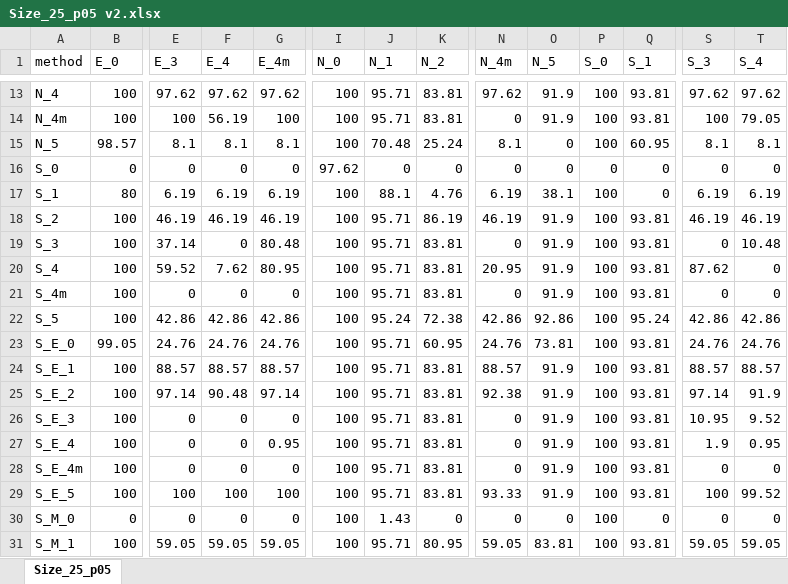
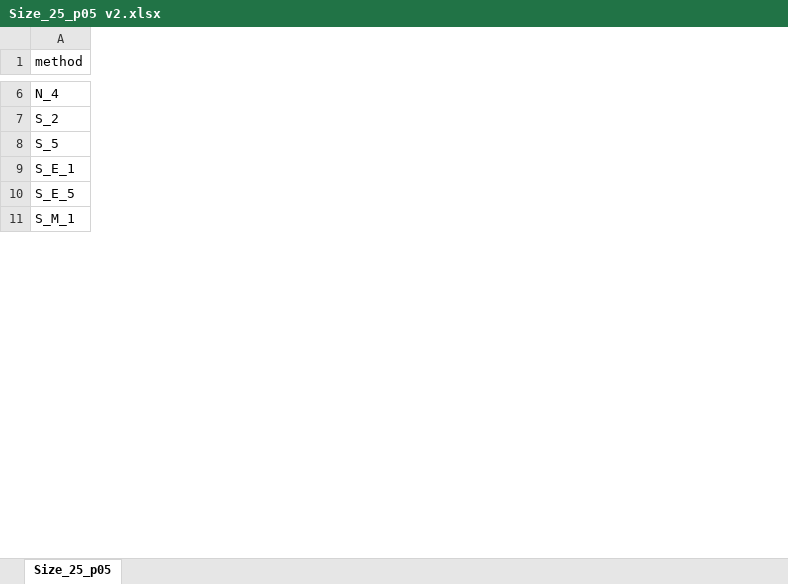
Before and after one commit to GlebFu/HetRobust, an Excel workbook: Price is right/Size_25_p05 v2.xlsx, sheet Size_25_p05, drawn as a sheet; only a part is shown, gaps mark what is left out; values as stored, in another font and other column widths than the file's, no borders; conditional formats not drawn; removed rows and columns are numbered as before the commit, all else as after; rows hold the shown columns only; the diff covers the shown part only; the diff names each change by its address in the sheet, - before the commit and + after, or states it on an @@ line.

```diff
--- a/Price is right/Size_25_p05 v2.xlsx (sheet Size_25_p05)
+++ b/Price is right/Size_25_p05 v2.xlsx (sheet Size_25_p05)
-column B (E_0), row 13: 100; row 18: 100; row 22: 100; row 24: 100; row 29: 100; row 31: 100
-column E (E_3), row 13: 97.62; row 18: 46.19; row 22: 42.86; row 24: 88.57; row 29: 100; row 31: 59.05
-column F (E_4), row 13: 97.62; row 18: 46.19; row 22: 42.86; row 24: 88.57; row 29: 100; row 31: 59.05
-column G (E_4m), row 13: 97.62; row 18: 46.19; row 22: 42.86; row 24: 88.57; row 29: 100; row 31: 59.05
-column I (N_0), row 13: 100; row 18: 100; row 22: 100; row 24: 100; row 29: 100; row 31: 100
-column J (N_1), row 13: 95.71; row 18: 95.71; row 22: 95.24; row 24: 95.71; row 29: 95.71; row 31: 95.71
-column K (N_2), row 13: 83.81; row 18: 86.19; row 22: 72.38; row 24: 83.81; row 29: 83.81; row 31: 80.95
-column N (N_4m), row 13: 97.62; row 18: 46.19; row 22: 42.86; row 24: 88.57; row 29: 93.33; row 31: 59.05
-column O (N_5), row 13: 91.9; row 18: 91.9; row 22: 92.86; row 24: 91.9; row 29: 91.9; row 31: 83.81
-column P (S_0), row 13: 100; row 18: 100; row 22: 100; row 24: 100; row 29: 100; row 31: 100
-column Q (S_1), row 13: 93.81; row 18: 93.81; row 22: 95.24; row 24: 93.81; row 29: 93.81; row 31: 93.81
-column S (S_3), row 13: 97.62; row 18: 46.19; row 22: 42.86; row 24: 88.57; row 29: 100; row 31: 59.05
-column T (S_4), row 13: 97.62; row 18: 46.19; row 22: 42.86; row 24: 88.57; row 29: 99.52; row 31: 59.05
-row 14: N_4m | 100 | 100 | 56.19 | 100 | 100 | 95.71 | 83.81 | 0 | 91.9 | 100 | 93.81 | 100 | 79.05
-row 15: N_5 | 98.57 | 8.1 | 8.1 | 8.1 | 100 | 70.48 | 25.24 | 8.1 | 0 | 100 | 60.95 | 8.1 | 8.1
-row 16: S_0 | 0 | 0 | 0 | 0 | 97.62 | 0 | 0 | 0 | 0 | 0 | 0 | 0 | 0
-row 17: S_1 | 80 | 6.19 | 6.19 | 6.19 | 100 | 88.1 | 4.76 | 6.19 | 38.1 | 100 | 0 | 6.19 | 6.19
-row 19: S_3 | 100 | 37.14 | 0 | 80.48 | 100 | 95.71 | 83.81 | 0 | 91.9 | 100 | 93.81 | 0 | 10.48
-row 20: S_4 | 100 | 59.52 | 7.62 | 80.95 | 100 | 95.71 | 83.81 | 20.95 | 91.9 | 100 | 93.81 | 87.62 | 0
-row 21: S_4m | 100 | 0 | 0 | 0 | 100 | 95.71 | 83.81 | 0 | 91.9 | 100 | 93.81 | 0 | 0
-row 23: S_E_0 | 99.05 | 24.76 | 24.76 | 24.76 | 100 | 95.71 | 60.95 | 24.76 | 73.81 | 100 | 93.81 | 24.76 | 24.76
-row 25: S_E_2 | 100 | 97.14 | 90.48 | 97.14 | 100 | 95.71 | 83.81 | 92.38 | 91.9 | 100 | 93.81 | 97.14 | 91.9
-row 26: S_E_3 | 100 | 0 | 0 | 0 | 100 | 95.71 | 83.81 | 0 | 91.9 | 100 | 93.81 | 10.95 | 9.52
-row 27: S_E_4 | 100 | 0 | 0 | 0.95 | 100 | 95.71 | 83.81 | 0 | 91.9 | 100 | 93.81 | 1.9 | 0.95
-row 28: S_E_4m | 100 | 0 | 0 | 0 | 100 | 95.71 | 83.81 | 0 | 91.9 | 100 | 93.81 | 0 | 0
-row 30: S_M_0 | 0 | 0 | 0 | 0 | 100 | 1.43 | 0 | 0 | 0 | 100 | 0 | 0 | 0
```
Also changed, not shown: 1 added row, 10 removed rows, 1 added column, 10 removed columns and 36 edited cells elsewhere in this sheet, Price is right/Size_25_p05.xlsx, Price is right/Size_500_p05.xlsx, 5 other files.
